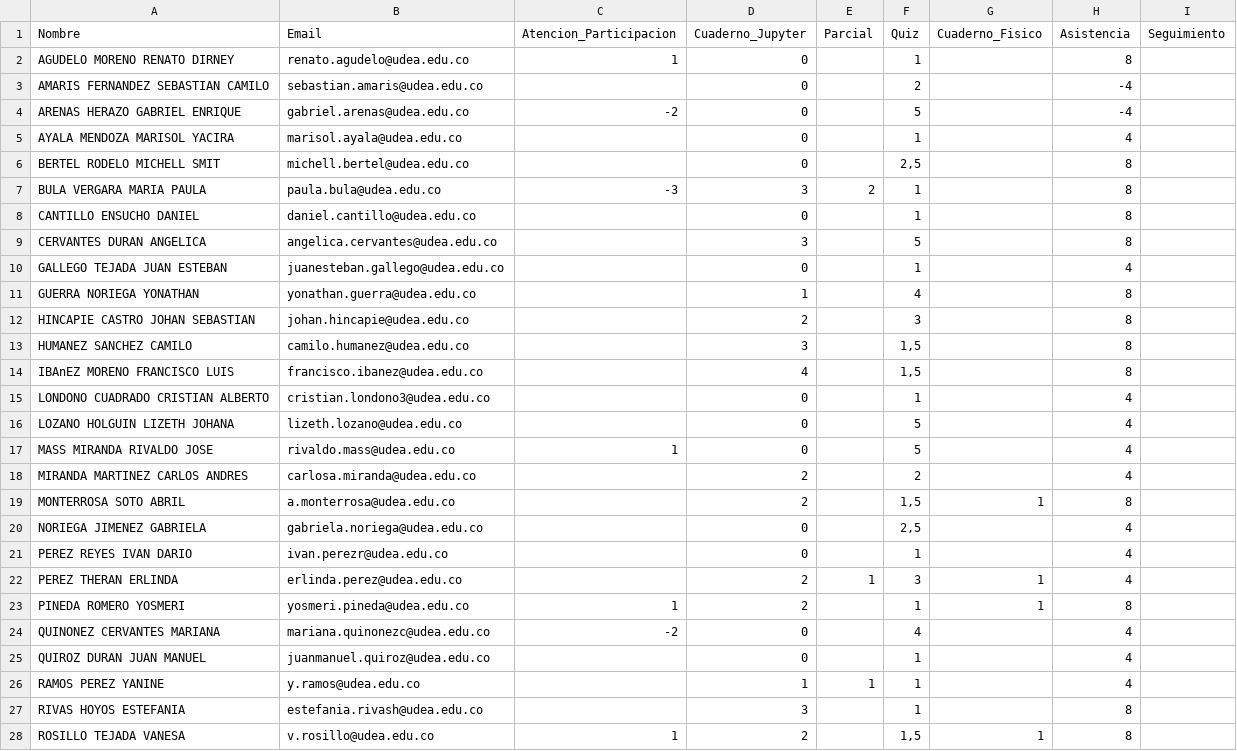
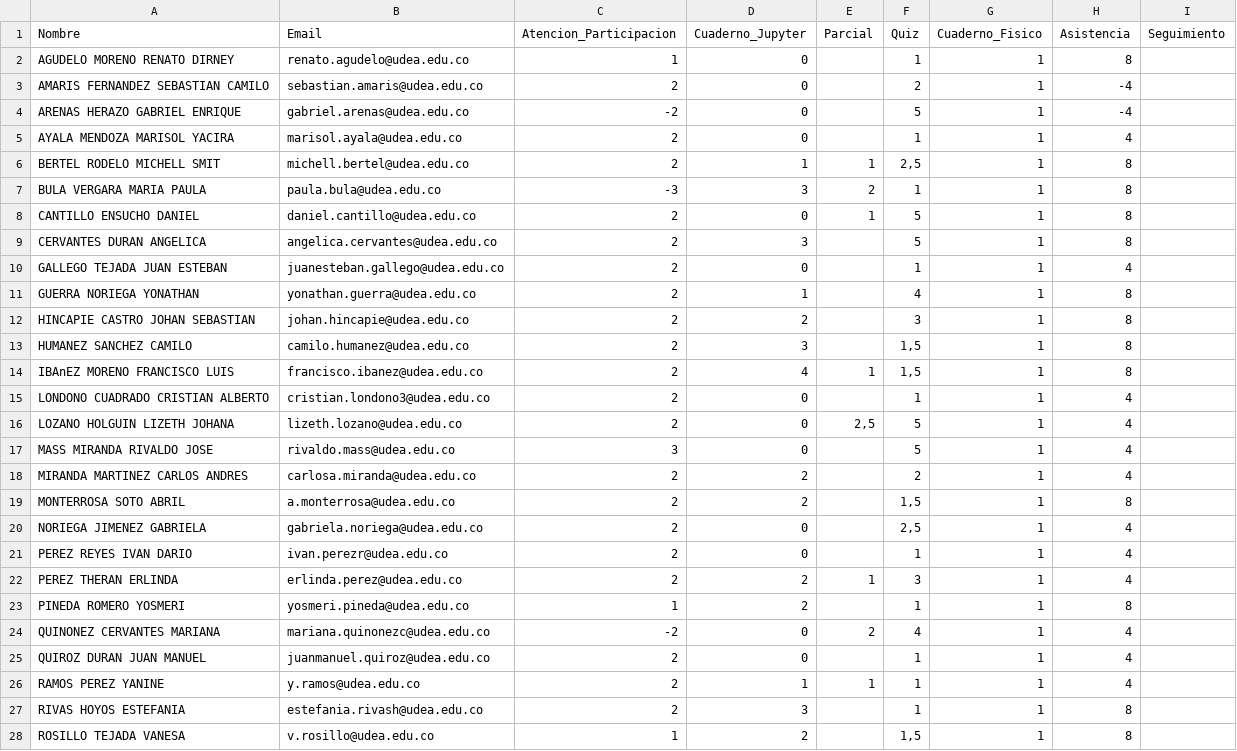
Before and after one commit to marco-canas/groups_list, a CSV file: calculo_integral.csv, drawn as a sheet; only a part is shown; the diff covers the shown part only.

```diff
--- a/calculo_integral.csv
+++ b/calculo_integral.csv
@@ -1,28 +1,28 @@
 Nombre,Email,Atencion_Participacion,Cuaderno_Jupyter,Parcial,Quiz,Cuaderno_Fisico,Asistencia,Seguimiento
-AGUDELO MORENO RENATO DIRNEY,renato.agudelo@udea.edu.co,1,0,,1,,8,
-AMARIS FERNANDEZ SEBASTIAN CAMILO,sebastian.amaris@udea.edu.co,,0,,2,,-4,
-ARENAS HERAZO GABRIEL ENRIQUE,gabriel.arenas@udea.edu.co,-2,0,,5,,-4,
-AYALA MENDOZA MARISOL YACIRA,marisol.ayala@udea.edu.co,,0,,1,,4,
-BERTEL RODELO MICHELL SMIT,michell.bertel@udea.edu.co,,0,,"2,5",,8,
-BULA VERGARA MARIA PAULA,paula.bula@udea.edu.co,-3,3,2,1,,8,
-CANTILLO ENSUCHO DANIEL,daniel.cantillo@udea.edu.co,,0,,1,,8,
-CERVANTES DURAN ANGELICA,angelica.cervantes@udea.edu.co,,3,,5,,8,
-GALLEGO TEJADA JUAN ESTEBAN,juanesteban.gallego@udea.edu.co,,0,,1,,4,
-GUERRA NORIEGA YONATHAN,yonathan.guerra@udea.edu.co,,1,,4,,8,
-HINCAPIE CASTRO JOHAN SEBASTIAN,johan.hincapie@udea.edu.co,,2,,3,,8,
-HUMANEZ SANCHEZ CAMILO,camilo.humanez@udea.edu.co,,3,,"1,5",,8,
-IBAnEZ MORENO FRANCISCO LUIS,francisco.ibanez@udea.edu.co,,4,,"1,5",,8,
-LONDONO CUADRADO CRISTIAN ALBERTO,cristian.londono3@udea.edu.co,,0,,1,,4,
-LOZANO HOLGUIN LIZETH JOHANA,lizeth.lozano@udea.edu.co,,0,,5,,4,
-MASS MIRANDA RIVALDO JOSE,rivaldo.mass@udea.edu.co,1,0,,5,,4,
-MIRANDA MARTINEZ CARLOS ANDRES,carlosa.miranda@udea.edu.co,,2,,2,,4,
-MONTERROSA SOTO ABRIL,a.monterrosa@udea.edu.co,,2,,"1,5",1,8,
-NORIEGA JIMENEZ GABRIELA,gabriela.noriega@udea.edu.co,,0,,"2,5",,4,
-PEREZ REYES IVAN DARIO,ivan.perezr@udea.edu.co,,0,,1,,4,
-PEREZ THERAN ERLINDA,erlinda.perez@udea.edu.co,,2,1,3,1,4,
+AGUDELO MORENO RENATO DIRNEY,renato.agudelo@udea.edu.co,1,0,,1,1,8,
+AMARIS FERNANDEZ SEBASTIAN CAMILO,sebastian.amaris@udea.edu.co,2,0,,2,1,-4,
+ARENAS HERAZO GABRIEL ENRIQUE,gabriel.arenas@udea.edu.co,-2,0,,5,1,-4,
+AYALA MENDOZA MARISOL YACIRA,marisol.ayala@udea.edu.co,2,0,,1,1,4,
+BERTEL RODELO MICHELL SMIT,michell.bertel@udea.edu.co,2,1,1,"2,5",1,8,
+BULA VERGARA MARIA PAULA,paula.bula@udea.edu.co,-3,3,2,1,1,8,
+CANTILLO ENSUCHO DANIEL,daniel.cantillo@udea.edu.co,2,0,1,5,1,8,
+CERVANTES DURAN ANGELICA,angelica.cervantes@udea.edu.co,2,3,,5,1,8,
+GALLEGO TEJADA JUAN ESTEBAN,juanesteban.gallego@udea.edu.co,2,0,,1,1,4,
+GUERRA NORIEGA YONATHAN,yonathan.guerra@udea.edu.co,2,1,,4,1,8,
+HINCAPIE CASTRO JOHAN SEBASTIAN,johan.hincapie@udea.edu.co,2,2,,3,1,8,
+HUMANEZ SANCHEZ CAMILO,camilo.humanez@udea.edu.co,2,3,,"1,5",1,8,
+IBAnEZ MORENO FRANCISCO LUIS,francisco.ibanez@udea.edu.co,2,4,1,"1,5",1,8,
+LONDONO CUADRADO CRISTIAN ALBERTO,cristian.londono3@udea.edu.co,2,0,,1,1,4,
+LOZANO HOLGUIN LIZETH JOHANA,lizeth.lozano@udea.edu.co,2,0,"2,5",5,1,4,
+MASS MIRANDA RIVALDO JOSE,rivaldo.mass@udea.edu.co,3,0,,5,1,4,
+MIRANDA MARTINEZ CARLOS ANDRES,carlosa.miranda@udea.edu.co,2,2,,2,1,4,
+MONTERROSA SOTO ABRIL,a.monterrosa@udea.edu.co,2,2,,"1,5",1,8,
+NORIEGA JIMENEZ GABRIELA,gabriela.noriega@udea.edu.co,2,0,,"2,5",1,4,
+PEREZ REYES IVAN DARIO,ivan.perezr@udea.edu.co,2,0,,1,1,4,
+PEREZ THERAN ERLINDA,erlinda.perez@udea.edu.co,2,2,1,3,1,4,
 PINEDA ROMERO YOSMERI,yosmeri.pineda@udea.edu.co,1,2,,1,1,8,
-QUINONEZ CERVANTES MARIANA,mariana.quinonezc@udea.edu.co,-2,0,,4,,4,
-QUIROZ DURAN JUAN MANUEL,juanmanuel.quiroz@udea.edu.co,,0,,1,,4,
-RAMOS PEREZ YANINE,y.ramos@udea.edu.co,,1,1,1,,4,
-RIVAS HOYOS ESTEFANIA,estefania.rivash@udea.edu.co,,3,,1,,8,
+QUINONEZ CERVANTES MARIANA,mariana.quinonezc@udea.edu.co,-2,0,2,4,1,4,
+QUIROZ DURAN JUAN MANUEL,juanmanuel.quiroz@udea.edu.co,2,0,,1,1,4,
+RAMOS PEREZ YANINE,y.ramos@udea.edu.co,2,1,1,1,1,4,
+RIVAS HOYOS ESTEFANIA,estefania.rivash@udea.edu.co,2,3,,1,1,8,
 ROSILLO TEJADA VANESA,v.rosillo@udea.edu.co,1,2,,"1,5",1,8,
```
Also changed, not shown: 3 edited cells elsewhere in this file, math1.csv, 2 other files.
